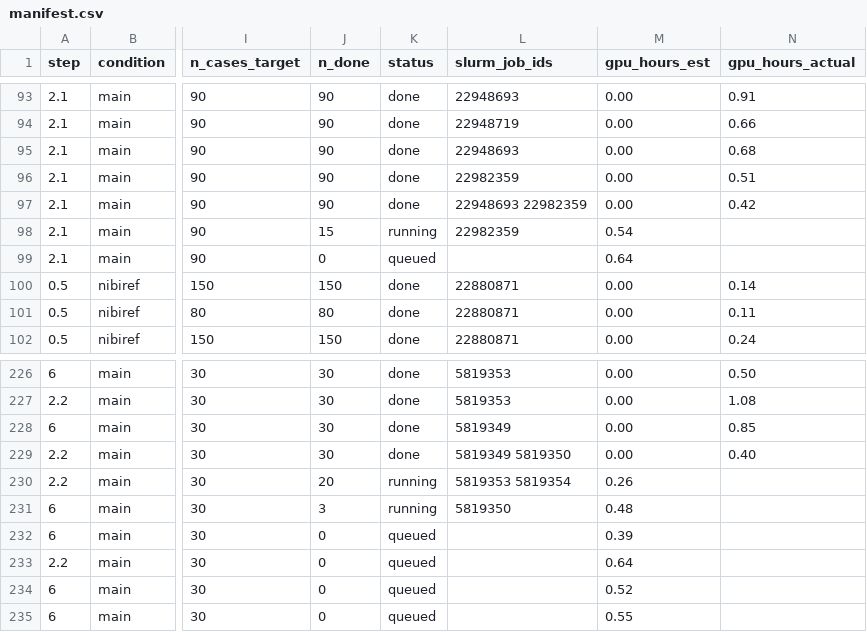
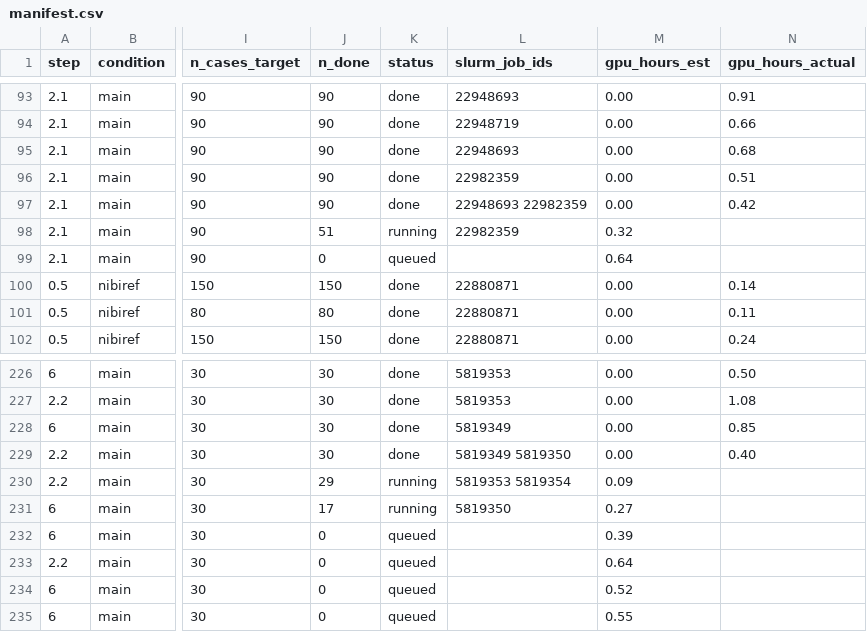
Before and after one commit to billxby/lossy-token-eff, a CSV file: campaign/addendum/manifest.csv, drawn as a sheet; only a part is shown, gaps mark what is left out; the diff names each change by its address in the sheet, - before the commit and + after, or states it on an @@ line.

```diff
--- a/campaign/addendum/manifest.csv
+++ b/campaign/addendum/manifest.csv
-J98 (n_done): 15
+J98 (n_done): 51
-M98 (gpu_hours_est): 0.54
+M98 (gpu_hours_est): 0.32
-J230 (n_done): 20
+J230 (n_done): 29
-M230 (gpu_hours_est): 0.26
+M230 (gpu_hours_est): 0.09
-J231 (n_done): 3
+J231 (n_done): 17
-M231 (gpu_hours_est): 0.48
+M231 (gpu_hours_est): 0.27
```
Also changed, not shown: 5 other files.
